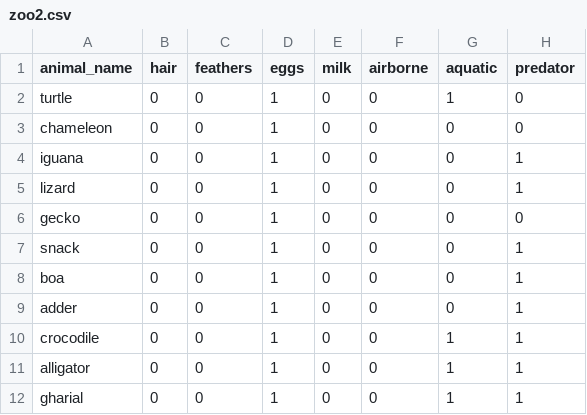
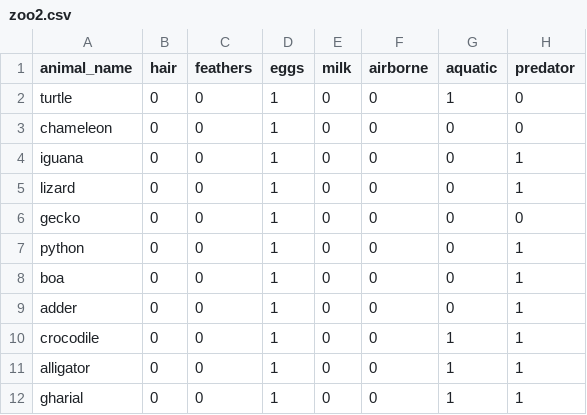
Before and after one commit to James-S-Wood/R-Studio-Zoo-Animals, a CSV file: Zoo-Animals/zoo2.csv, drawn as a sheet; only a part is shown; the diff names each change by its address in the sheet, - before the commit and + after, or states it on an @@ line.

Commit message:
Docs: changed line 6 back to python

```diff
--- a/Zoo-Animals/zoo2.csv
+++ b/Zoo-Animals/zoo2.csv
-A7 (animal_name): snack
+A7 (animal_name): python
```
